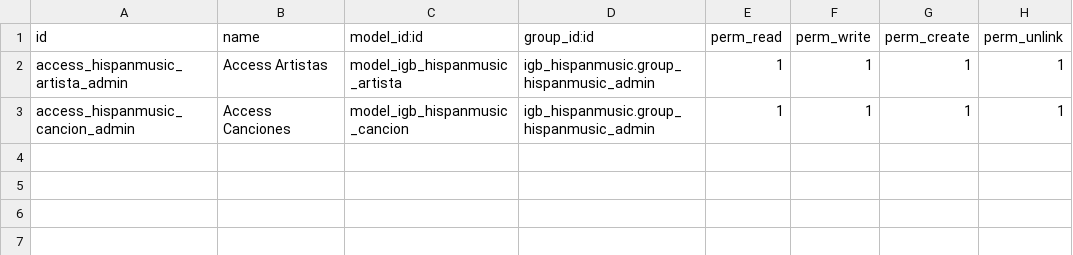
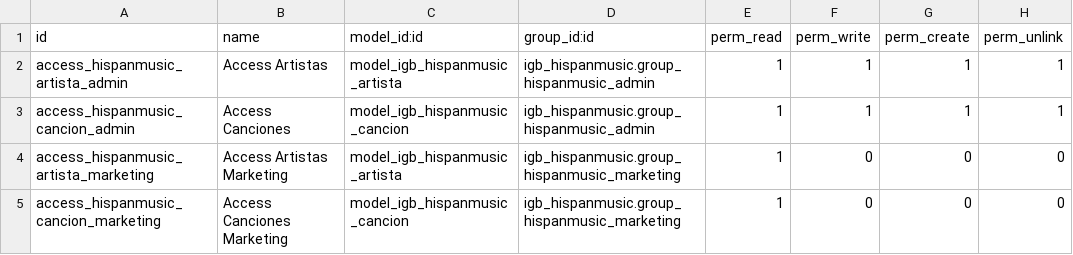
Before and after one commit to barrasadev/CRM-hspnmsc, a CSV file: odoo/addons/igb_hispanmusic/security/ir.model.access.csv, drawn as a sheet; the diff names each change by its address in the sheet, - before the commit and + after, or states it on an @@ line.

Commit message:
Add: marketing access to artist + songs with lecture permissions

```diff
--- a/odoo/addons/igb_hispanmusic/security/ir.model.access.csv
+++ b/odoo/addons/igb_hispanmusic/security/ir.model.access.csv
+row 4: access_hispanmusic_artista_marketing | Access Artistas Marketing | model_igb_hispanmusic_artista | igb_hispanmusic.group_hispanmusic_marketing | 1 | 0 | 0 | 0
+row 5: access_hispanmusic_cancion_marketing | Access Canciones Marketing | model_igb_hispanmusic_cancion | igb_hispanmusic.group_hispanmusic_marketing | 1 | 0 | 0 | 0
```
Also changed, not shown: 1 other file.
